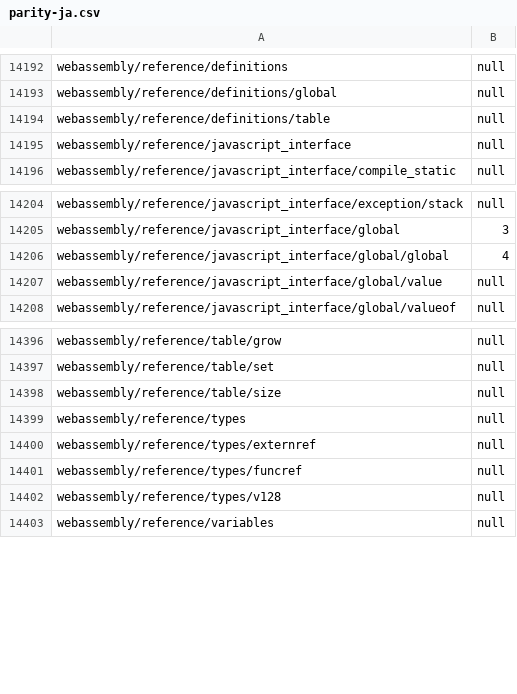
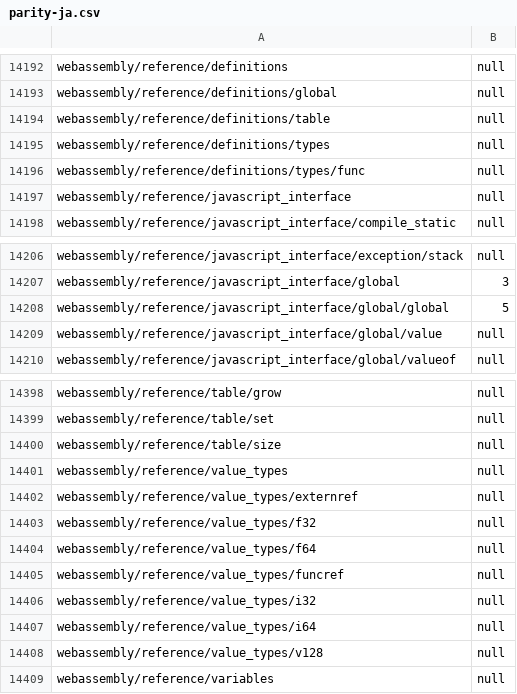
Before and after one commit to tristantheb/history-content-stats, a CSV file: statistics/parity-ja.csv, drawn as a sheet; only a part is shown, gaps mark what is left out.

```diff
--- a/statistics/parity-ja.csv
+++ b/statistics/parity-ja.csv
@@ -14194,2 +14194,4 @@ webassembly/reference/definitions/global,null
 webassembly/reference/definitions/table,null
+webassembly/reference/definitions/types,null
+webassembly/reference/definitions/types/func,null
 webassembly/reference/javascript_interface,null
@@ -14205,3 +14207,3 @@ webassembly/reference/javascript_interface/exception/stack,null
 webassembly/reference/javascript_interface/global,3
-webassembly/reference/javascript_interface/global/global,4
+webassembly/reference/javascript_interface/global/global,5
 webassembly/reference/javascript_interface/global/value,null
@@ -14398,6 +14400,10 @@ webassembly/reference/table/set,null
 webassembly/reference/table/size,null
-webassembly/reference/types,null
-webassembly/reference/types/externref,null
-webassembly/reference/types/funcref,null
-webassembly/reference/types/v128,null
+webassembly/reference/value_types,null
+webassembly/reference/value_types/externref,null
+webassembly/reference/value_types/f32,null
+webassembly/reference/value_types/f64,null
+webassembly/reference/value_types/funcref,null
+webassembly/reference/value_types/i32,null
+webassembly/reference/value_types/i64,null
+webassembly/reference/value_types/v128,null
 webassembly/reference/variables,null
```
Also changed, not shown: statistics/parity-de.csv, statistics/parity-es.csv, 9 other files.
